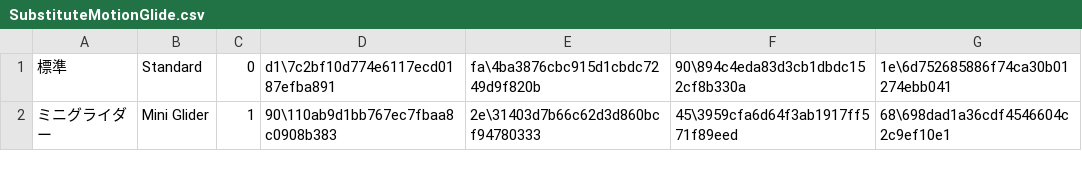
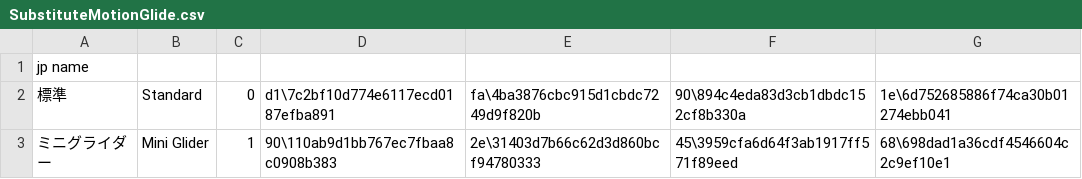
Before and after one commit to KizKizz/pso2_mod_manager, a CSV file: ItemRefSheets/Player/NGS/Animations and Effects/SubstituteMotionGlide.csv, drawn as a sheet; only a part is shown.

```diff
--- a/ItemRefSheets/Player/NGS/Animations and Effects/SubstituteMotionGlide.csv
+++ b/ItemRefSheets/Player/NGS/Animations and Effects/SubstituteMotionGlide.csv
@@ -1 +1,2 @@
+jp name,,,,,,
 標準,Standard,0,d1\7c2bf10d774e6117ecd0187efba891,fa\4ba3876cbc915d1cbdc7249d9f820b,90\894c4eda83d3cb1dbdc152cf8b330a,1e\6d752685886f74ca30b01274ebb041
```
Also changed, not shown: ItemRefSheets/Player/NGS/Animations and Effects/SubstituteMotionJump.csv, ItemRefSheets/Player/NGS/Animations and Effects/SubstituteMotionLanding.csv, 20 other files.
